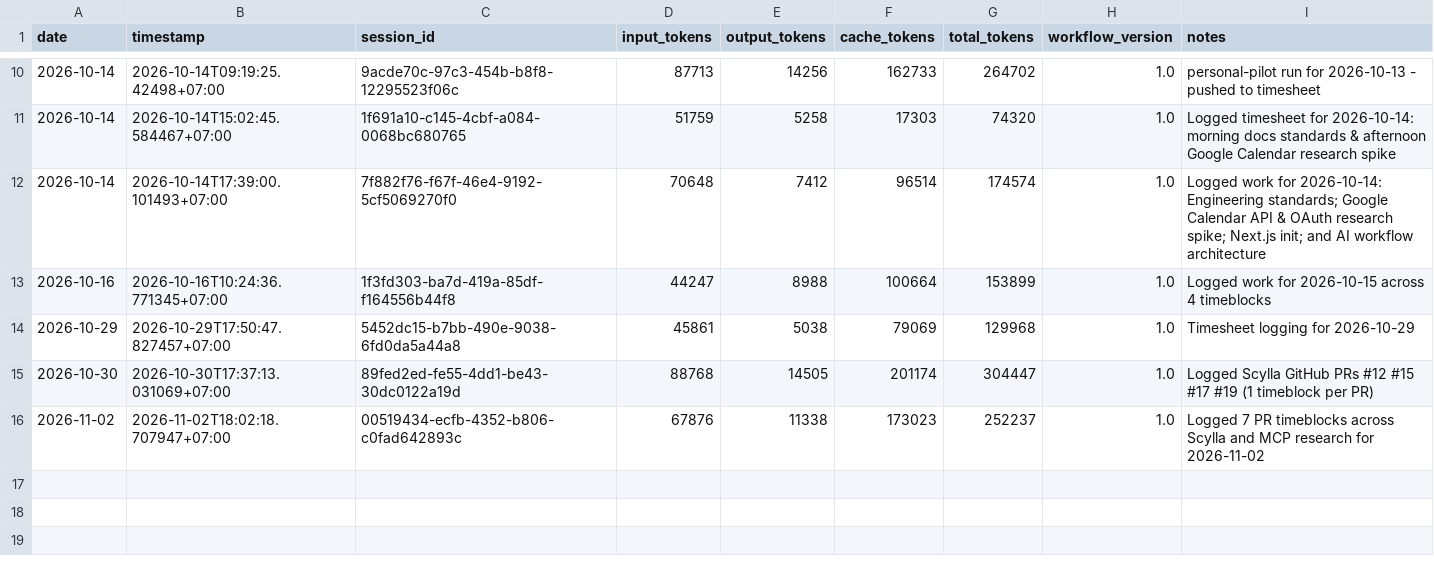
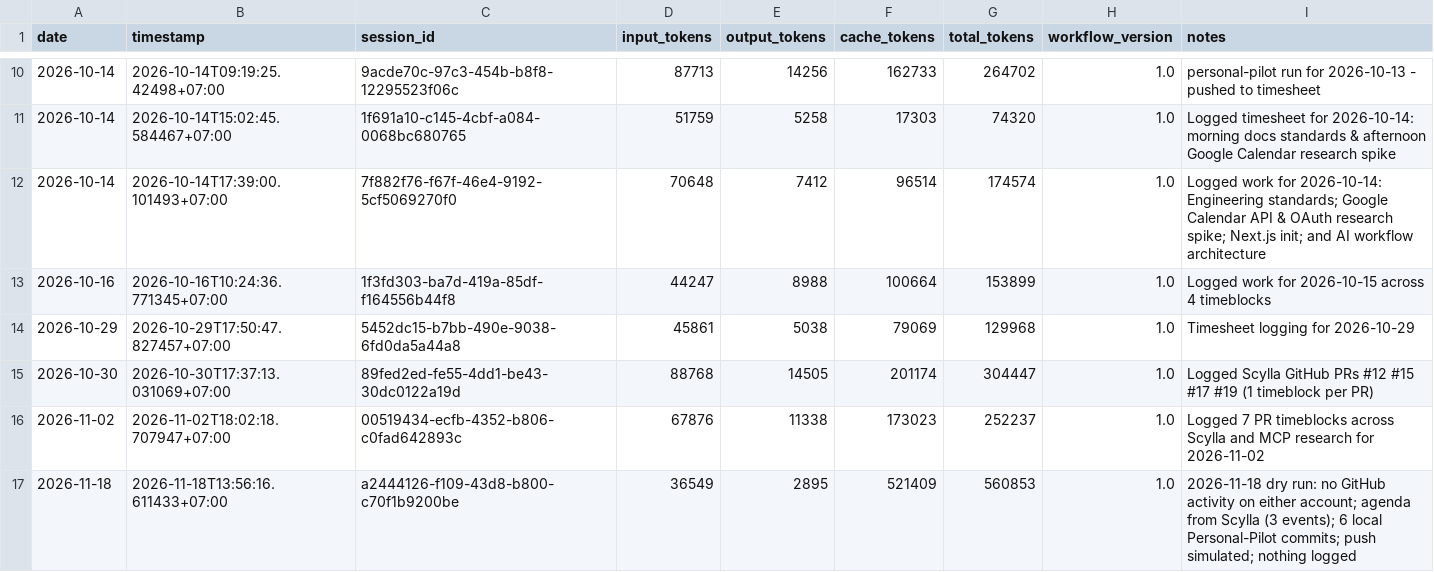
Before and after one commit to bela-gradion/Personal-Pilot, a CSV file: data/token_usage.csv, drawn as a sheet; only a part is shown, gaps mark what is left out; the diff names each change by its address in the sheet, - before the commit and + after, or states it on an @@ line.

Commit message:
chore(data): log token usage for the Nov 18 dry run
Counted from this run's own transcript up to the log step, since the
original log-tokens call recorded a different, concurrent session.

```diff
--- a/data/token_usage.csv
+++ b/data/token_usage.csv
+row 17: 2026-11-18 | 2026-11-18T13:56:16.611433+07:00 | a2444126-f109-43d8-b800-c70f1b9200be | 36549 | 2895 | 521409 | 560853 | 1.0 | 2026-11-18 dry run: no GitHub activity on either account; agenda from Scylla (3 events); 6 local Personal-Pilot commits; push simulated; nothing logged
```
